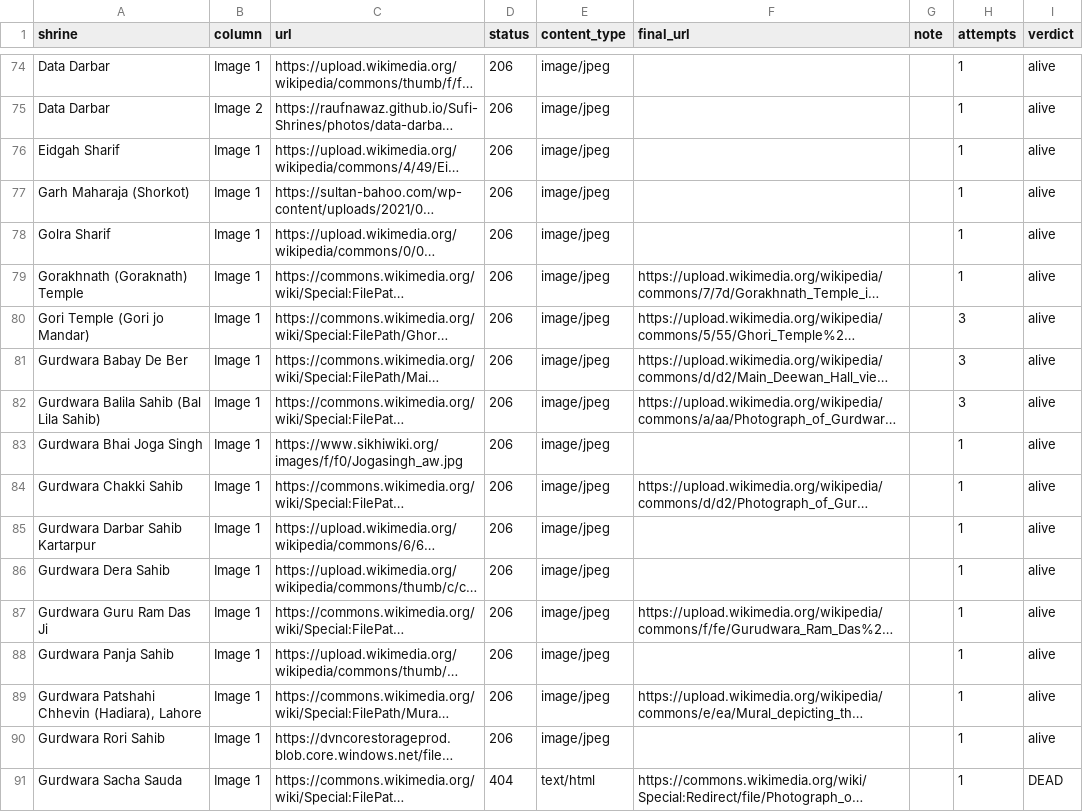
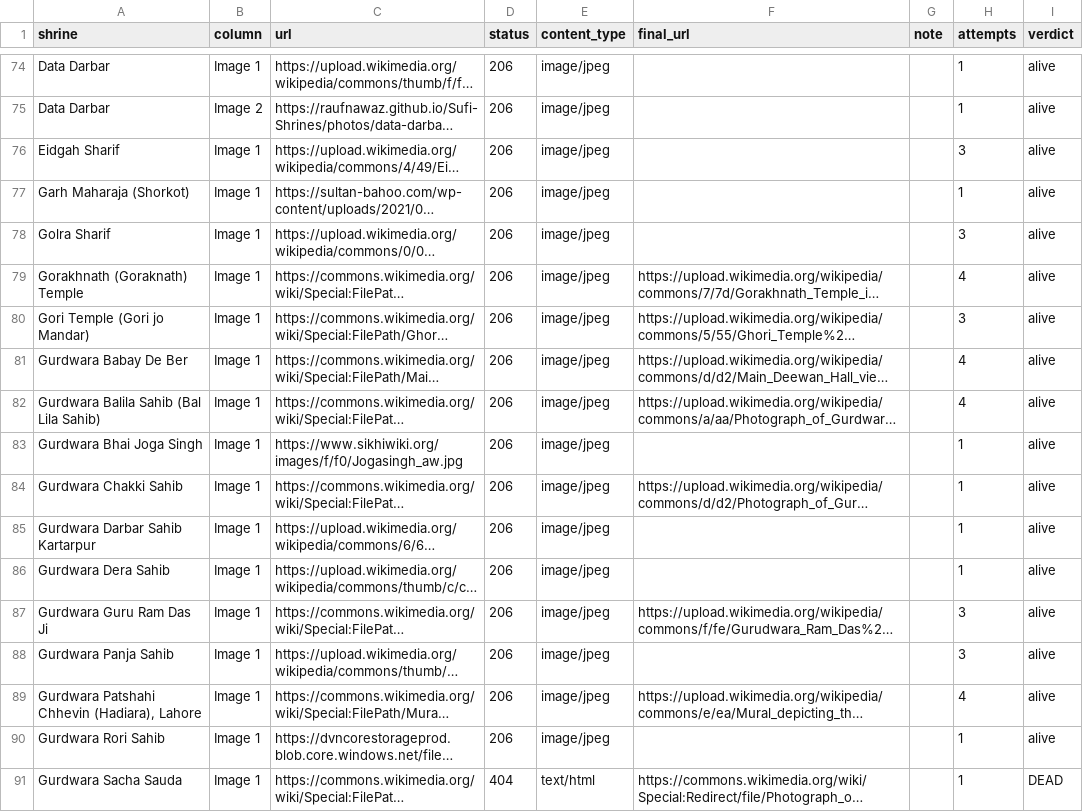
Before and after one commit to RaufNawaz/Sufi-Shrines, a TSV file: pipeline/image_liveness.tsv, drawn as a sheet; only a part is shown, gaps mark what is left out; long unchanged cells end in …; the diff covers the shown part only; the diff names each change by its address in the sheet, - before the commit and + after, or states it on an @@ line.

```diff
--- a/pipeline/image_liveness.tsv
+++ b/pipeline/image_liveness.tsv
-H76 (attempts): 1
+H76 (attempts): 3
-H78 (attempts): 1
+H78 (attempts): 3
-H79 (attempts): 1
+H79 (attempts): 4
-H81:H82 (attempts): 3
+H81:H82 (attempts): 4
-H87:H88 (attempts): 1
+H87:H88 (attempts): 3
-H89 (attempts): 1
+H89 (attempts): 4
```
Also changed, not shown: 56 edited cells elsewhere in this file, 7 other files.
